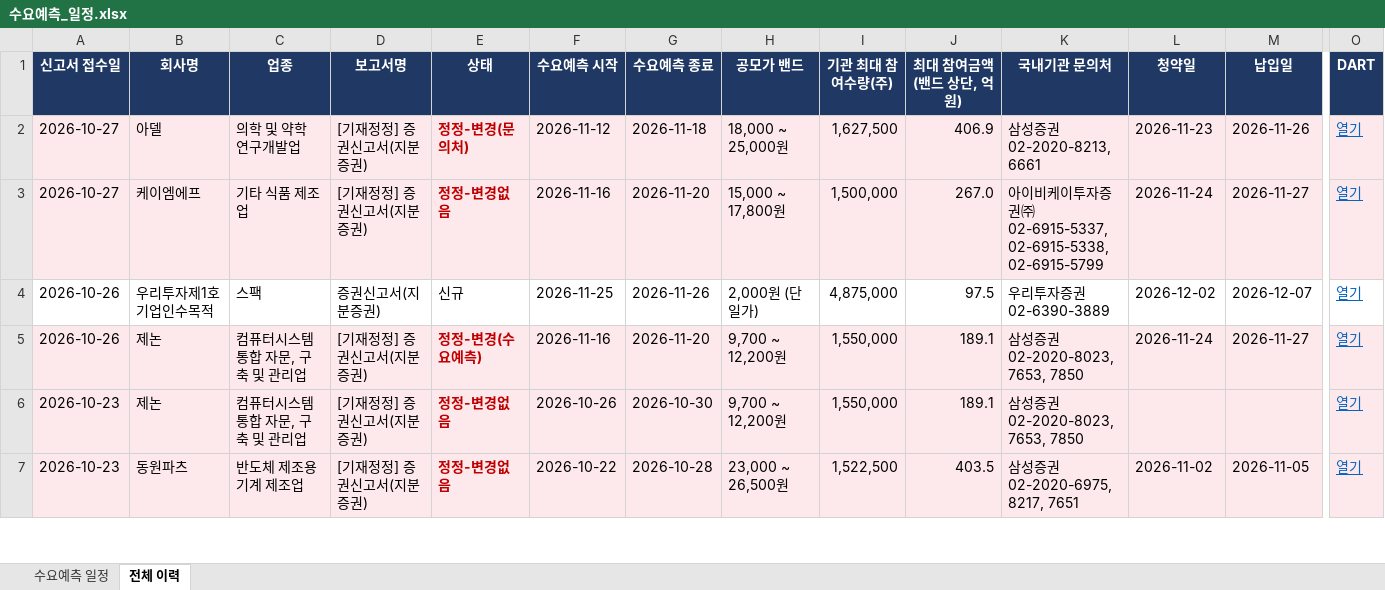
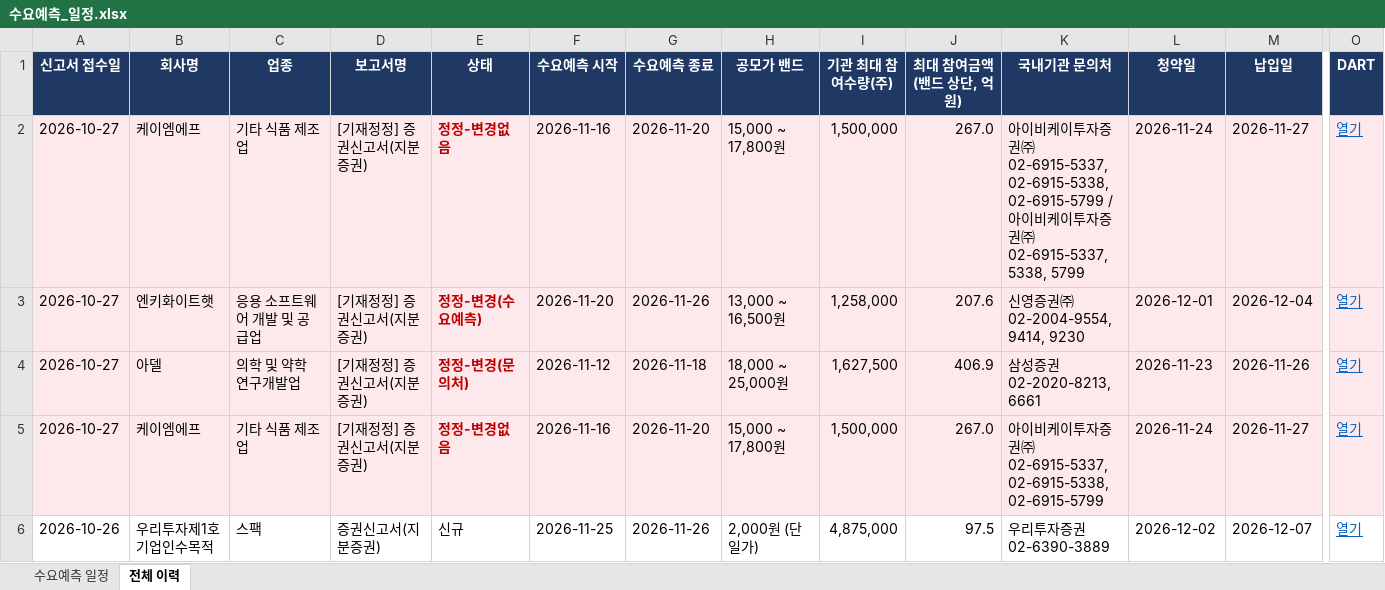
Before and after one commit to population1541/ipo-dashboard, an Excel workbook: 수요예측_일정.xlsx, sheet 전체 이력, drawn as a sheet; only a part is shown, gaps mark what is left out; the shorter side is filled out with more unchanged rows; values as stored, in another font and other column widths than the file's, no borders; rows hold the shown columns only; the diff names each change by its address in the sheet, - before the commit and + after, or states it on an @@ line.

```diff
--- a/수요예측_일정.xlsx (sheet 전체 이력)
+++ b/수요예측_일정.xlsx (sheet 전체 이력)
+row 2: 2026-10-27 | 케이엠에프 | 기타 식품 제조업 | [기재정정] 증권신고서(지분증권) | 정정-변경없음 | 2026-11-16 | 2026-11-20 | 15,000 ~ 17,800원 | 1,500,000 | 267.0 | 아이비케이투자증권㈜ 02-6915-5337, 02-6915-5338, 02-6915-5799 / 아이비케이투자증권㈜ 02-6915-5337, 5338, 5799 | 2026-11-24 | 2026-11-27 | 열기
+row 3: 2026-10-27 | 엔키화이트햇 | 응용 소프트웨어 개발 및 공급업 | [기재정정] 증권신고서(지분증권) | 정정-변경(수요예측) | 2026-11-20 | 2026-11-26 | 13,000 ~ 16,500원 | 1,258,000 | 207.6 | 신영증권㈜ 02-2004-9554, 9414, 9230 | 2026-12-01 | 2026-12-04 | 열기
```
Also changed, not shown: sheet 수요예측 일정.
